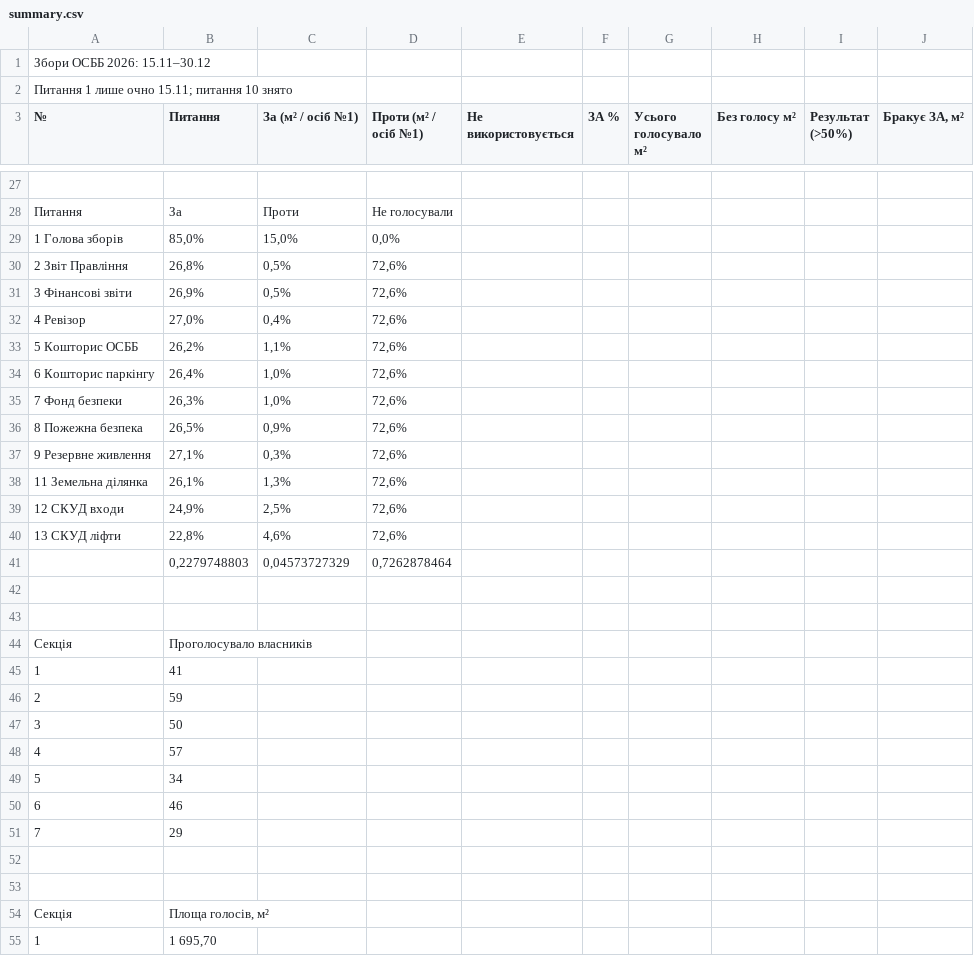
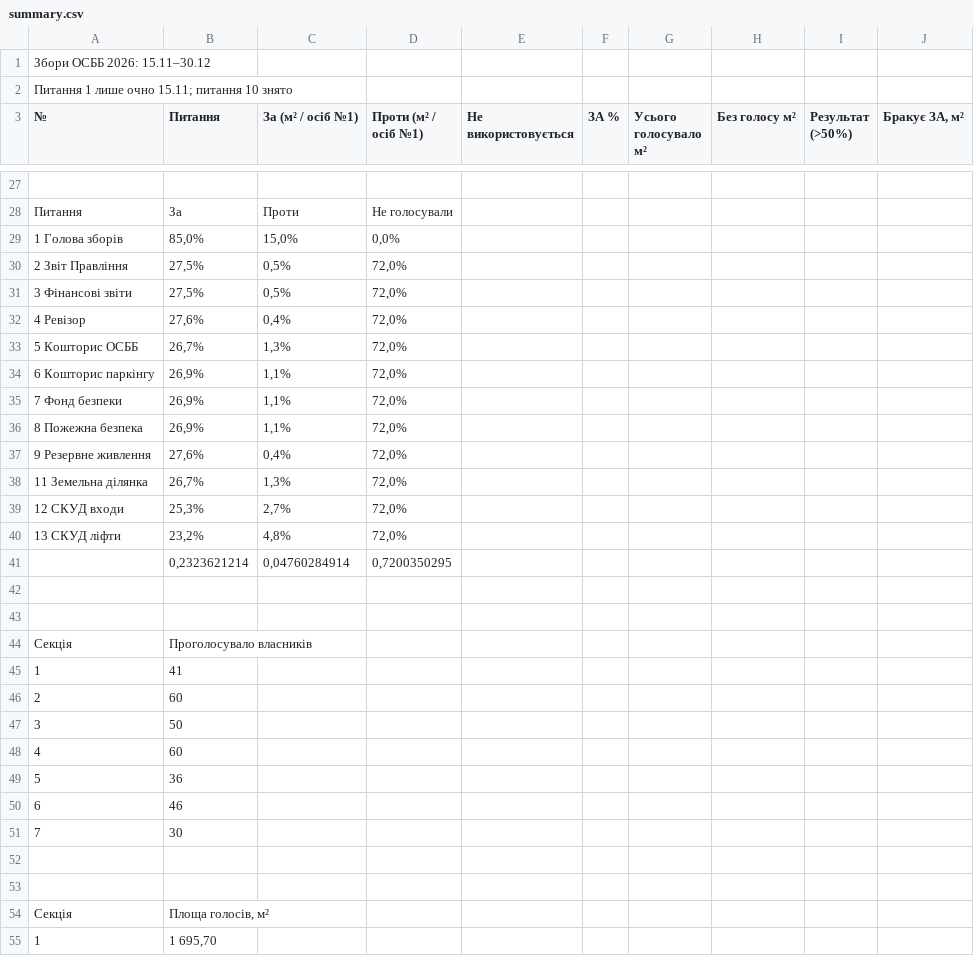
Before and after one commit to kvazis/k7_zbory2026, a CSV file: data/summary.csv, drawn as a sheet; only a part is shown, gaps mark what is left out; the diff covers the shown part only.

```diff
--- a/data/summary.csv
+++ b/data/summary.csv
@@ -29,14 +29,14 @@
 1 Голова зборів,"85,0%","15,0%","0,0%",,,,,,
-2 Звіт Правління,"26,8%","0,5%","72,6%",,,,,,
-3 Фінансові звіти,"26,9%","0,5%","72,6%",,,,,,
-4 Ревізор,"27,0%","0,4%","72,6%",,,,,,
-5 Кошторис ОСББ,"26,2%","1,1%","72,6%",,,,,,
-6 Кошторис паркінгу,"26,4%","1,0%","72,6%",,,,,,
-7 Фонд безпеки,"26,3%","1,0%","72,6%",,,,,,
-8 Пожежна безпека,"26,5%","0,9%","72,6%",,,,,,
-9 Резервне живлення,"27,1%","0,3%","72,6%",,,,,,
-11 Земельна ділянка,"26,1%","1,3%","72,6%",,,,,,
-12 СКУД входи,"24,9%","2,5%","72,6%",,,,,,
-13 СКУД ліфти,"22,8%","4,6%","72,6%",,,,,,
-,"0,2279748803","0,04573727329","0,7262878464",,,,,,
+2 Звіт Правління,"27,5%","0,5%","72,0%",,,,,,
+3 Фінансові звіти,"27,5%","0,5%","72,0%",,,,,,
+4 Ревізор,"27,6%","0,4%","72,0%",,,,,,
+5 Кошторис ОСББ,"26,7%","1,3%","72,0%",,,,,,
+6 Кошторис паркінгу,"26,9%","1,1%","72,0%",,,,,,
+7 Фонд безпеки,"26,9%","1,1%","72,0%",,,,,,
+8 Пожежна безпека,"26,9%","1,1%","72,0%",,,,,,
+9 Резервне живлення,"27,6%","0,4%","72,0%",,,,,,
+11 Земельна ділянка,"26,7%","1,3%","72,0%",,,,,,
+12 СКУД входи,"25,3%","2,7%","72,0%",,,,,,
+13 СКУД ліфти,"23,2%","4,8%","72,0%",,,,,,
+,"0,2323621214","0,04760284914","0,7200350295",,,,,,
 ,,,,,,,,,
@@ -45,8 +45,8 @@
 1,41,,,,,,,,
-2,59,,,,,,,,
+2,60,,,,,,,,
 3,50,,,,,,,,
-4,57,,,,,,,,
-5,34,,,,,,,,
+4,60,,,,,,,,
+5,36,,,,,,,,
 6,46,,,,,,,,
-7,29,,,,,,,,
+7,30,,,,,,,,
 ,,,,,,,,,
```
Also changed, not shown: 83 edited cells elsewhere in this file, data/map.csv, 1 other file.
